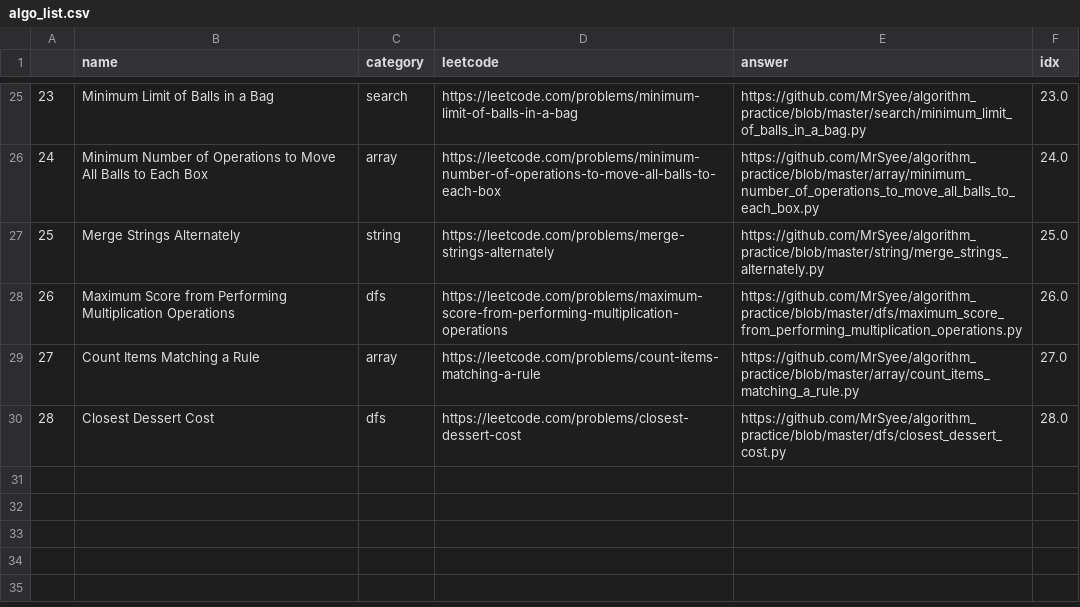
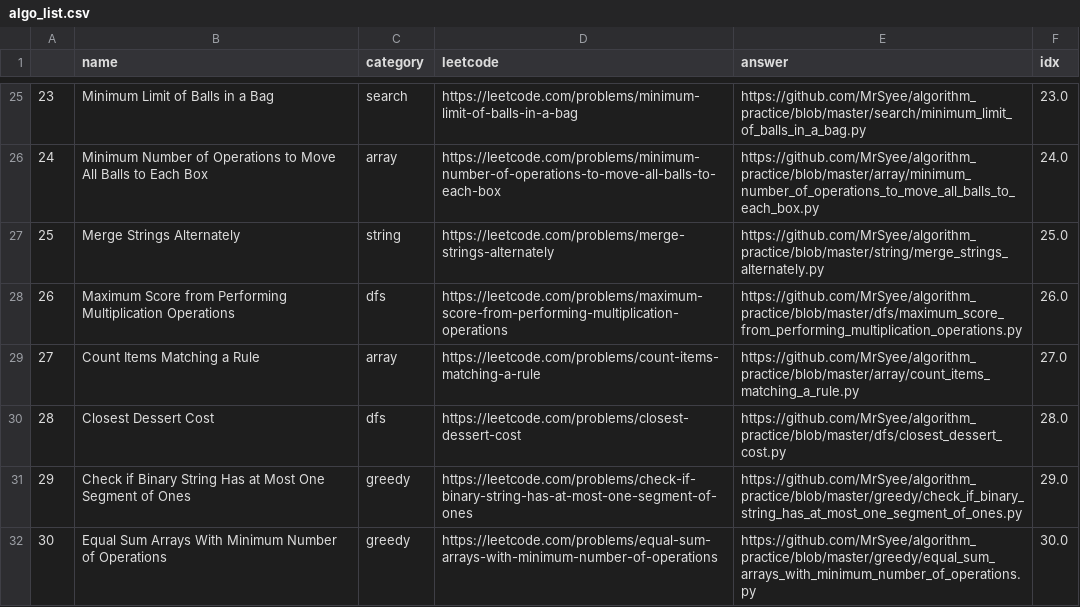
Before and after one commit to MrSyee/algorithm_practice, a CSV file: algo_list.csv, drawn as a sheet; only a part is shown, gaps mark what is left out; the diff names each change by its address in the sheet, - before the commit and + after, or states it on an @@ line.

Commit message:
Add 2 problems

```diff
--- a/algo_list.csv
+++ b/algo_list.csv
+row 31: 29 | Check if Binary String Has at Most One Segment of Ones | greedy | https://leetcode.com/problems/check-if-binary-string-has-at-most-one-segment-of-ones | https://github.com/MrSyee/algorithm_practice/blob/master/greedy/check_if_binary_string_has_at_most_one_segment_of_ones.py | 29.0
+row 32: 30 | Equal Sum Arrays With Minimum Number of Operations | greedy | https://leetcode.com/problems/equal-sum-arrays-with-minimum-number-of-operations | https://github.com/MrSyee/algorithm_practice/blob/master/greedy/equal_sum_arrays_with_minimum_number_of_operations.py | 30.0
```
Also changed, not shown: 3 other files.
